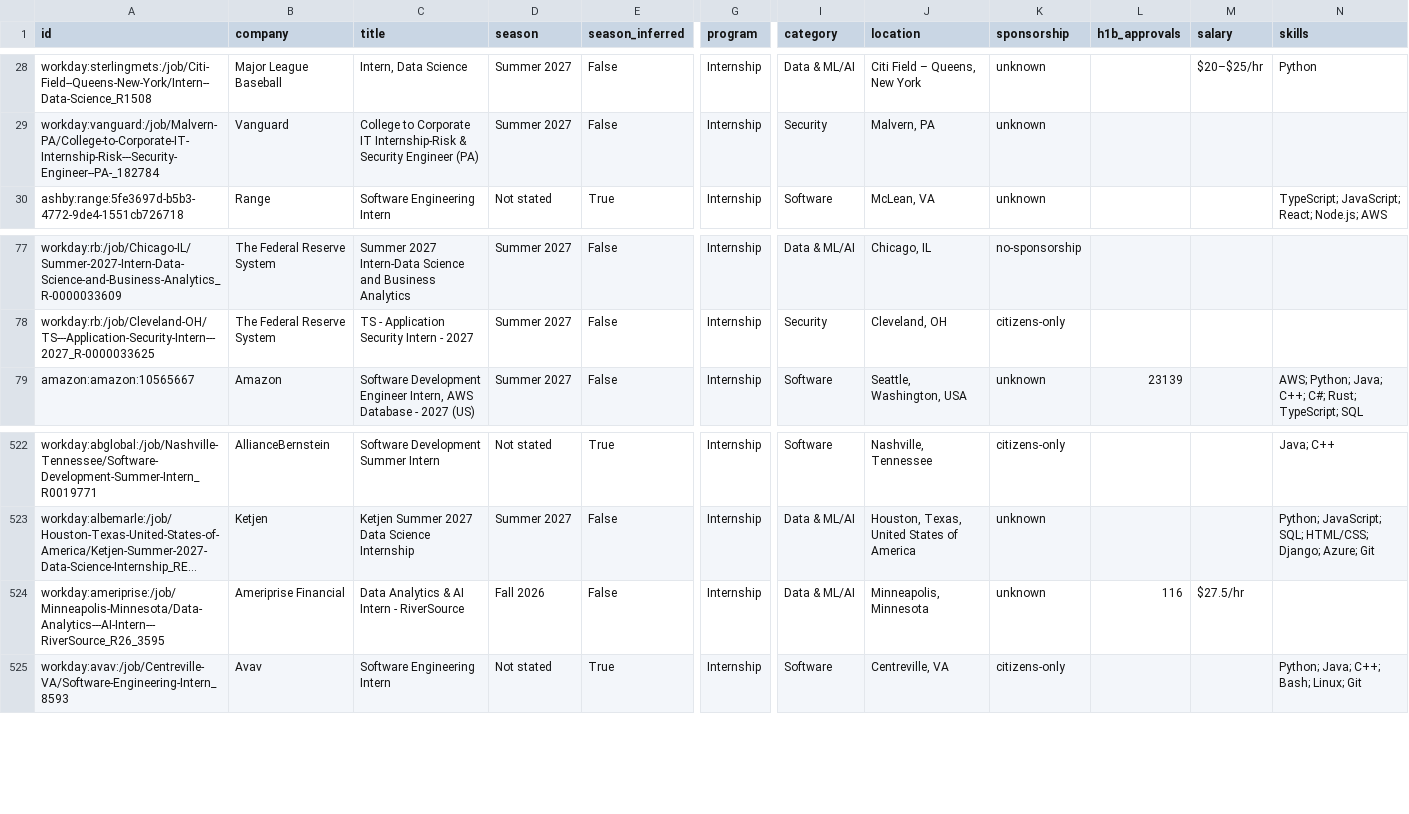
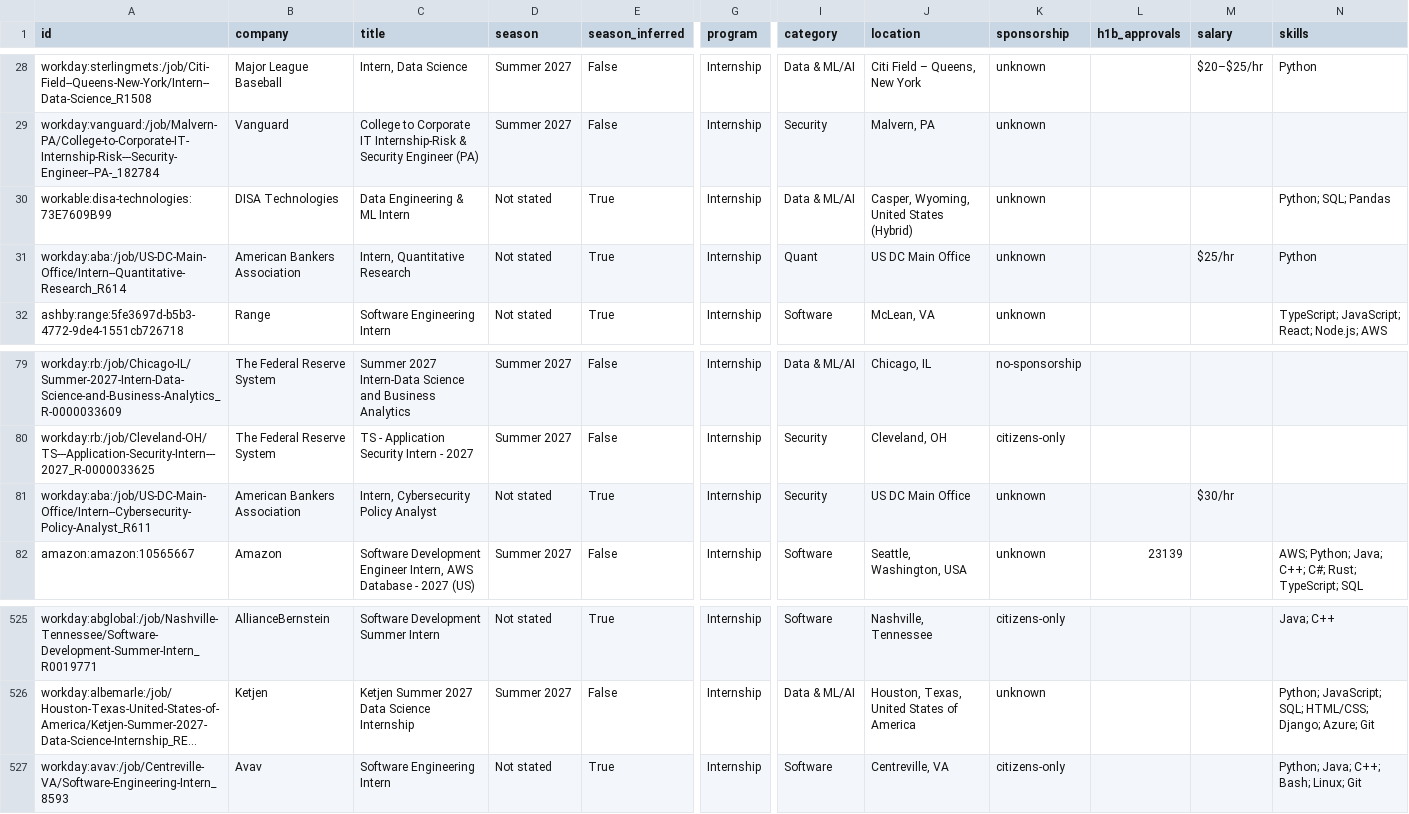
Before and after one commit to zshah101/Automated-List-Of-Summer-2027-and-Fall-2026-Tech-Internships, a CSV file: data/internships.csv, drawn as a sheet; only a part is shown, gaps mark what is left out; long unchanged cells end in …; removed rows and columns are numbered as before the commit, all else as after; rows hold the shown columns only; the diff names each change by its address in the sheet, - before the commit and + after, or states it on an @@ line.

```diff
--- a/data/internships.csv
+++ b/data/internships.csv
+row 30: workable:disa-technologies:73E7609B99 | DISA Technologies | Data Engineering & ML Intern | Not stated | True | Internship | Data & ML/AI | Casper, Wyoming, United States (Hybrid) | unknown |  |  | Python; SQL; Pandas
+row 31: workday:aba:/job/US-DC-Main-Office/Intern--Quantitative-Research_R614 | American Bankers Association | Intern, Quantitative Research | Not stated | True | Internship | Quant | US DC Main Office | unknown |  | $25/hr | Python
+row 81: workday:aba:/job/US-DC-Main-Office/Intern--Cybersecurity-Policy-Analyst_R611 | American Bankers Association | Intern, Cybersecurity Policy Analyst | Not stated | True | Internship | Security | US DC Main Office | unknown |  | $30/hr
-row 524: workday:ameriprise:/job/Minneapolis-Minnesota/Data-Analytics---AI-Intern---RiverSource_R26_3595 | Ameriprise Financial | Data Analytics & AI Intern - RiverSource | Fall 2026 | False | Internship | Data & ML/AI | Minneapolis, Minnesota | unknown | 116 | $27.5/hr
```
Also changed, not shown: docs/internships.csv, 15 other files.
